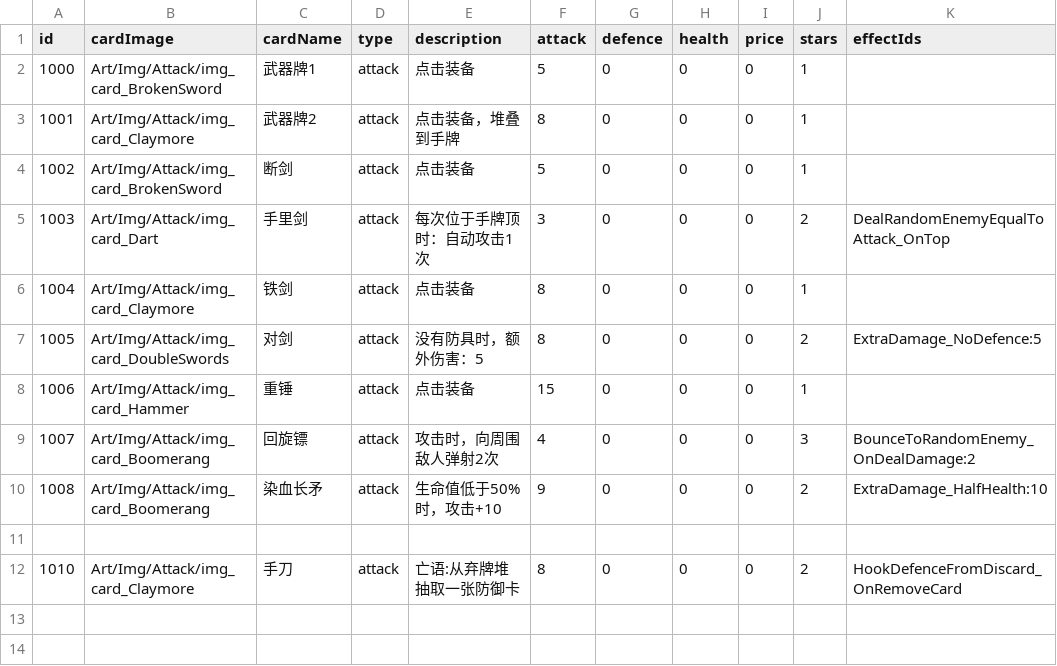
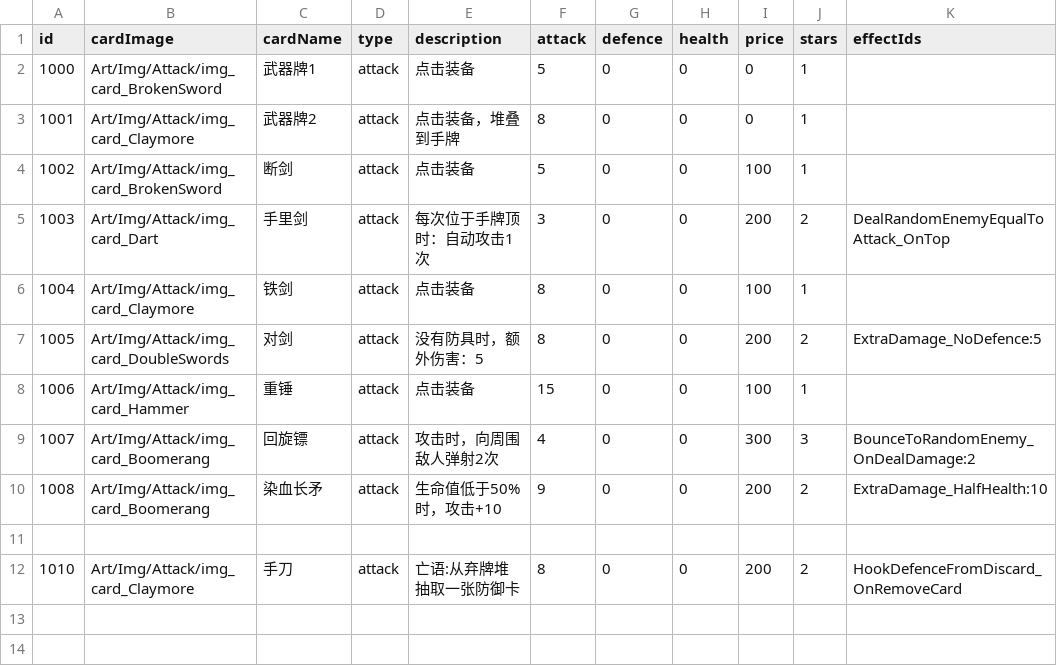
Before and after one commit to Nancobamboo/joeys-nightmare-2, a CSV file: joey2/Assets/Resources/Data/card_info.csv, drawn as a sheet; only a part is shown; the diff covers the shown part only.

```diff
--- a/joey2/Assets/Resources/Data/card_info.csv
+++ b/joey2/Assets/Resources/Data/card_info.csv
@@ -3,11 +3,11 @@
 1001,Art/Img/Attack/img_card_Claymore,武器牌2,attack,点击装备，堆叠到手牌,8,0,0,0,1,
-1002,Art/Img/Attack/img_card_BrokenSword,断剑   ,attack,点击装备,5,0,0,0,1,
-1003,Art/Img/Attack/img_card_Dart,手里剑        ,attack,每次位于手牌顶时：自动攻击1次,3,0,0,0,2,DealRandomEnemyEqualToAttack_OnTop
-1004,Art/Img/Attack/img_card_Claymore,铁剑        ,attack,点击装备,8,0,0,0,1,
-1005,Art/Img/Attack/img_card_DoubleSwords,对剑,attack,没有防具时，额外伤害：5 ,8,0,0,0,2,ExtraDamage_NoDefence:5
-1006,Art/Img/Attack/img_card_Hammer,重锤        ,attack,点击装备,15,0,0,0,1,
-1007,Art/Img/Attack/img_card_Boomerang,回旋镖       ,attack,攻击时，向周围敌人弹射2次,4,0,0,0,3,BounceToRandomEnemy_OnDealDamage:2
-1008,Art/Img/Attack/img_card_Boomerang,染血长矛       ,attack,生命值低于50%时，攻击+10,9,0,0,0,2,ExtraDamage_HalfHealth:10
+1002,Art/Img/Attack/img_card_BrokenSword,断剑   ,attack,点击装备,5,0,0,100,1,
+1003,Art/Img/Attack/img_card_Dart,手里剑        ,attack,每次位于手牌顶时：自动攻击1次,3,0,0,200,2,DealRandomEnemyEqualToAttack_OnTop
+1004,Art/Img/Attack/img_card_Claymore,铁剑        ,attack,点击装备,8,0,0,100,1,
+1005,Art/Img/Attack/img_card_DoubleSwords,对剑,attack,没有防具时，额外伤害：5 ,8,0,0,200,2,ExtraDamage_NoDefence:5
+1006,Art/Img/Attack/img_card_Hammer,重锤        ,attack,点击装备,15,0,0,100,1,
+1007,Art/Img/Attack/img_card_Boomerang,回旋镖       ,attack,攻击时，向周围敌人弹射2次,4,0,0,300,3,BounceToRandomEnemy_OnDealDamage:2
+1008,Art/Img/Attack/img_card_Boomerang,染血长矛       ,attack,生命值低于50%时，攻击+10,9,0,0,200,2,ExtraDamage_HalfHealth:10
 ,,,,,,,,,,
-1010,Art/Img/Attack/img_card_Claymore,手刀,attack,亡语:从弃牌堆抽取一张防御卡,8,0,0,0,2,HookDefenceFromDiscard_OnRemoveCard
+1010,Art/Img/Attack/img_card_Claymore,手刀,attack,亡语:从弃牌堆抽取一张防御卡,8,0,0,200,2,HookDefenceFromDiscard_OnRemoveCard
 ,,,,,,,,,,
```
Also changed, not shown: 20 edited cells elsewhere in this file.
